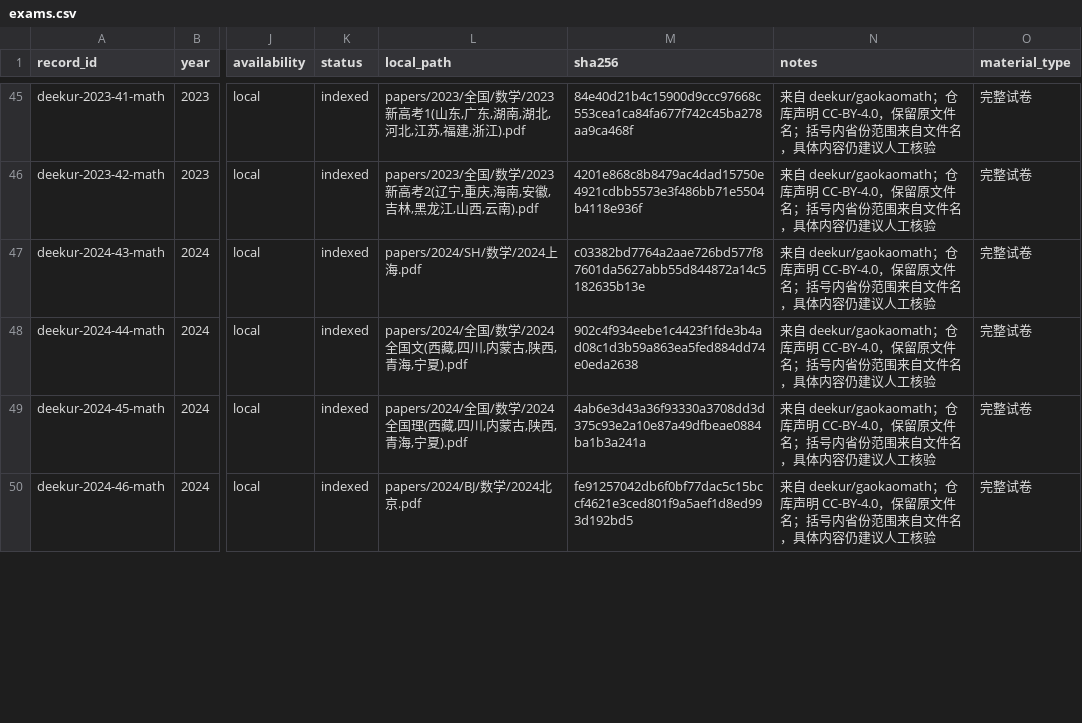
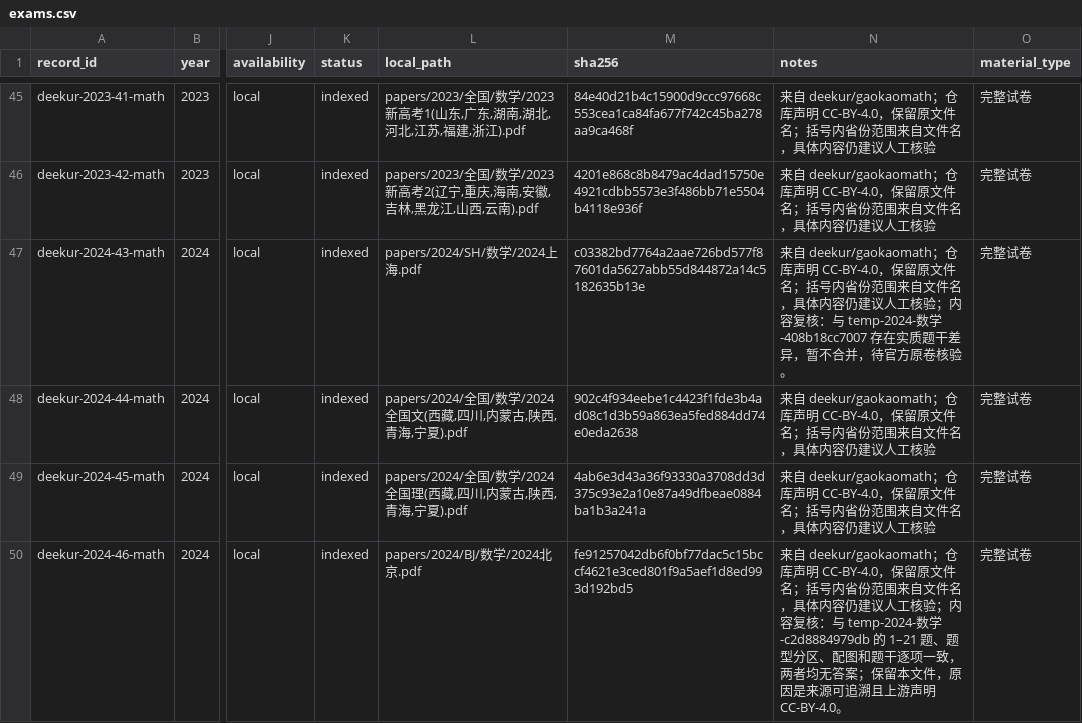
Before and after one commit to qingshuo/China-Gaokao-Papers-Collection, a CSV file: data/exams.csv, drawn as a sheet; only a part is shown, gaps mark what is left out; the diff covers the shown part only; the diff names each change by its address in the sheet, - before the commit and + after, or states it on an @@ line.

```diff
--- a/data/exams.csv
+++ b/data/exams.csv
-N47 (notes): …人工核验
+N47 (notes): …人工核验；内容复核：与 temp-2024-数学-408b18cc7007 存在实质题干差异，暂不合并，待官方原卷核验。
-N50 (notes): …人工核验
+N50 (notes): …人工核验；内容复核：与 temp-2024-数学-c2d8884979db 的 1–21 题、题型分区、配图和题干逐项一致，两者均无答案；保留本文件，原因是来源可追溯且上游声明 CC-BY-4.0。
```
Also changed, not shown: 2 removed rows and 4 edited cells elsewhere in this file, 16 other files.
